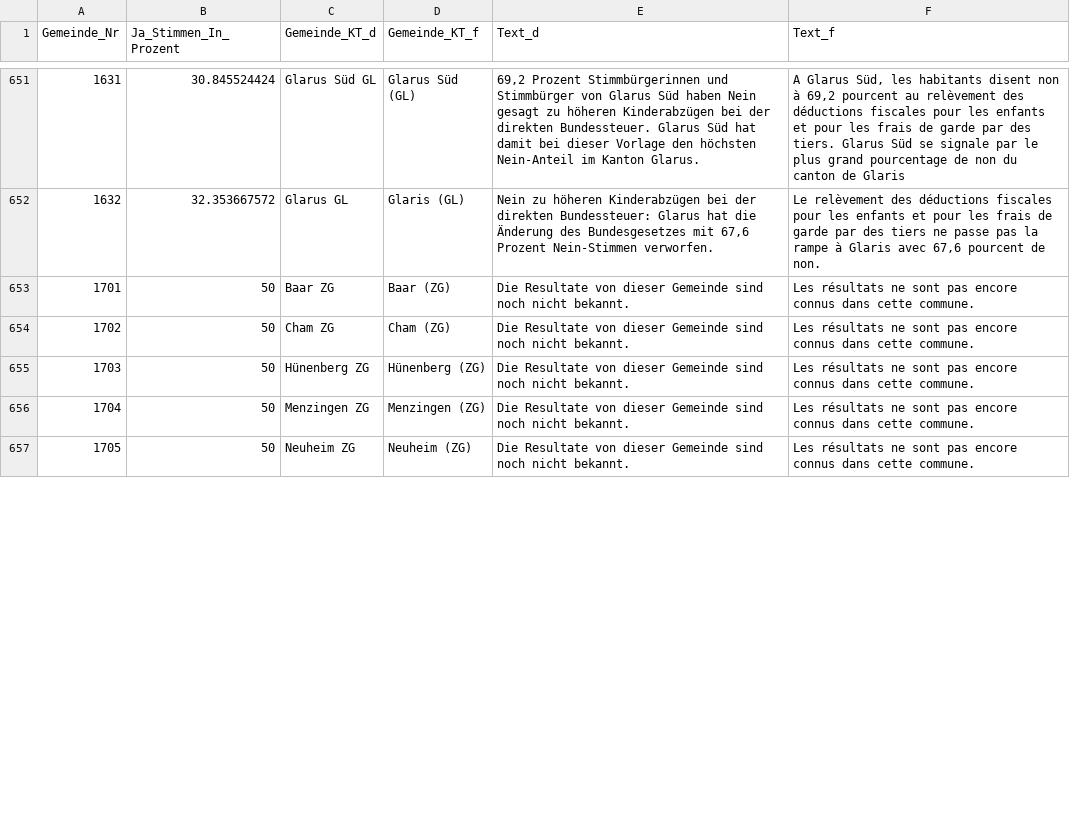
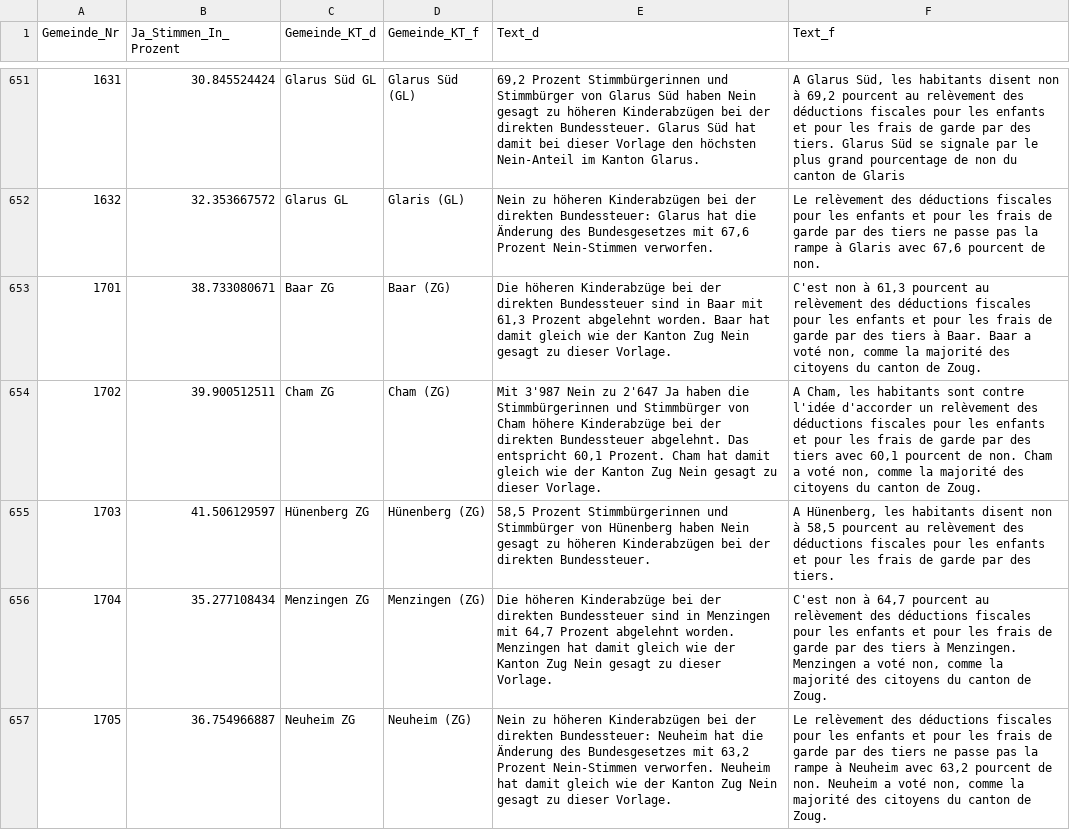
Before and after one commit to awp-finanznachrichten/lena, a CSV file: Output/Bundessteuer_dw.csv, drawn as a sheet; only a part is shown, gaps mark what is left out; the diff covers the shown part only.

```diff
--- a/Output/Bundessteuer_dw.csv
+++ b/Output/Bundessteuer_dw.csv
@@ -652,6 +652,6 @@
 1632,32.353667572,"Glarus GL","Glaris (GL)","Nein zu höheren Kinderabzügen bei der direkten Bundessteuer: Glarus hat die Änderung des Bundesgesetzes mit 67,6 Prozent Nein-Stimmen verworfen.","Le relèvement des déductions fiscales pour les enfants et pour les frais de garde par des tiers ne passe pas la rampe à Glaris avec 67,6 pourcent de non."
-1701,50,"Baar ZG","Baar (ZG)","Die Resultate von dieser Gemeinde sind noch nicht bekannt.","Les résultats ne sont pas encore connus dans cette commune."
-1702,50,"Cham ZG","Cham (ZG)","Die Resultate von dieser Gemeinde sind noch nicht bekannt.","Les résultats ne sont pas encore connus dans cette commune."
-1703,50,"Hünenberg ZG","Hünenberg (ZG)","Die Resultate von dieser Gemeinde sind noch nicht bekannt.","Les résultats ne sont pas encore connus dans cette commune."
-1704,50,"Menzingen ZG","Menzingen (ZG)","Die Resultate von dieser Gemeinde sind noch nicht bekannt.","Les résultats ne sont pas encore connus dans cette commune."
-1705,50,"Neuheim ZG","Neuheim (ZG)","Die Resultate von dieser Gemeinde sind noch nicht bekannt.","Les résultats ne sont pas encore connus dans cette commune."
+1701,38.733080671,"Baar ZG","Baar (ZG)","Die höheren Kinderabzüge bei der direkten Bundessteuer sind in Baar mit 61,3 Prozent abgelehnt worden. Baar hat damit gleich wie der Kanton Zug Nein gesagt zu dieser Vorlage.","C'est non à 61,3 pourcent au relèvement des déductions fiscales pour les enfants et pour les frais de garde par des tiers à Baar. Baar a voté non, comme la majorité des citoyens du canton de Zoug."
+1702,39.900512511,"Cham ZG","Cham (ZG)","Mit 3'987 Nein zu 2'647 Ja haben die Stimmbürgerinnen und Stimmbürger von Cham höhere Kinderabzüge bei der direkten Bundessteuer abgelehnt. Das entspricht 60,1 Prozent. Cham hat damit gleich wie der Kanton Zug Nein gesagt zu dieser Vorlage.","A Cham, les habitants sont contre l'idée d'accorder un relèvement des déductions fiscales pour les enfants et pour les frais de garde par des tiers avec 60,1 pourcent de non. Cham a voté non, comme la majorité des citoyens du canton de Zoug."
+1703,41.506129597,"Hünenberg ZG","Hünenberg (ZG)","58,5 Prozent Stimmbürgerinnen und Stimmbürger von Hünenberg haben Nein gesagt zu höheren Kinderabzügen bei der direkten Bundessteuer.","A Hünenberg, les habitants disent non à 58,5 pourcent au relèvement des déductions fiscales pour les enfants et pour les frais de garde par des tiers."
+1704,35.277108434,"Menzingen ZG","Menzingen (ZG)","Die höheren Kinderabzüge bei der direkten Bundessteuer sind in Menzingen mit 64,7 Prozent abgelehnt worden. Menzingen hat damit gleich wie der Kanton Zug Nein gesagt zu dieser Vorlage.","C'est non à 64,7 pourcent au relèvement des déductions fiscales pour les enfants et pour les frais de garde par des tiers à Menzingen. Menzingen a voté non, comme la majorité des citoyens du canton de Zoug."
+1705,36.754966887,"Neuheim ZG","Neuheim (ZG)","Nein zu höheren Kinderabzügen bei der direkten Bundessteuer: Neuheim hat die Änderung des Bundesgesetzes mit 63,2 Prozent Nein-Stimmen verworfen. Neuheim hat damit gleich wie der Kanton Zug Nein gesagt zu dieser Vorlage.","Le relèvement des déductions fiscales pour les enfants et pour les frais de garde par des tiers ne passe pas la rampe à Neuheim avec 63,2 pourcent de non. Neuheim a voté non, comme la majorité des citoyens du canton de Zoug."
```
Also changed, not shown: 30 edited cells elsewhere in this file, Output/Erwerbsersatz_dw.csv, Output/Jagdgesetz_dw.csv, 2 other files.
